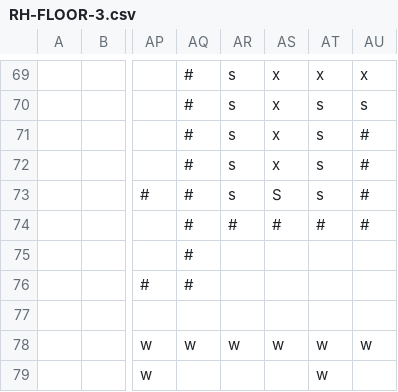
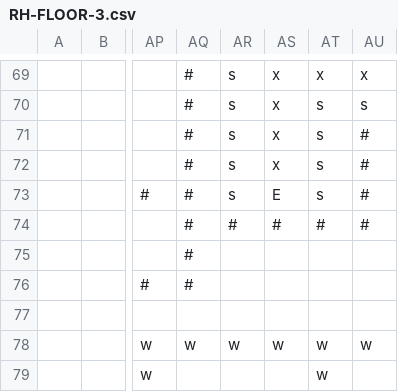
Before and after one commit to CurrieParinas/Pathfinder-Module, a CSV file: pathfinder/static/maps/RH-FLOOR-3.csv, drawn as a sheet; only a part is shown, gaps mark what is left out; the diff names each change by its address in the sheet, - before the commit and + after, or states it on an @@ line.

```diff
--- a/pathfinder/static/maps/RH-FLOOR-3.csv
+++ b/pathfinder/static/maps/RH-FLOOR-3.csv
-AS73: S
+AS73: E
```
Also changed, not shown: 4 other files.
